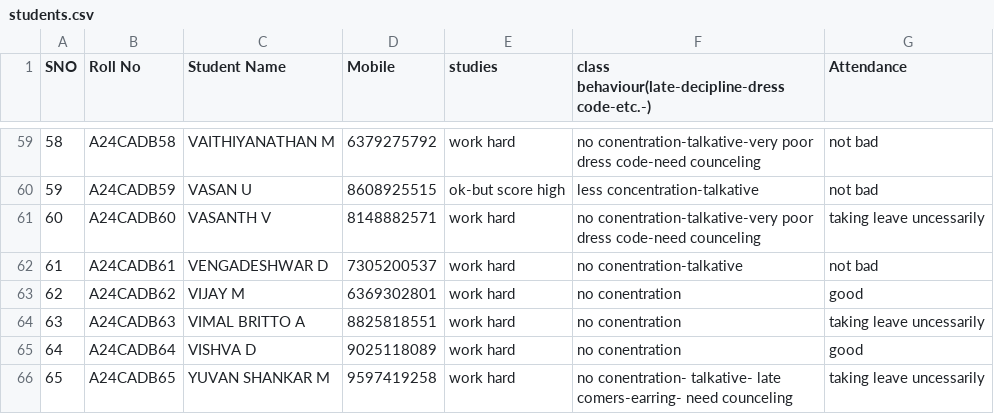
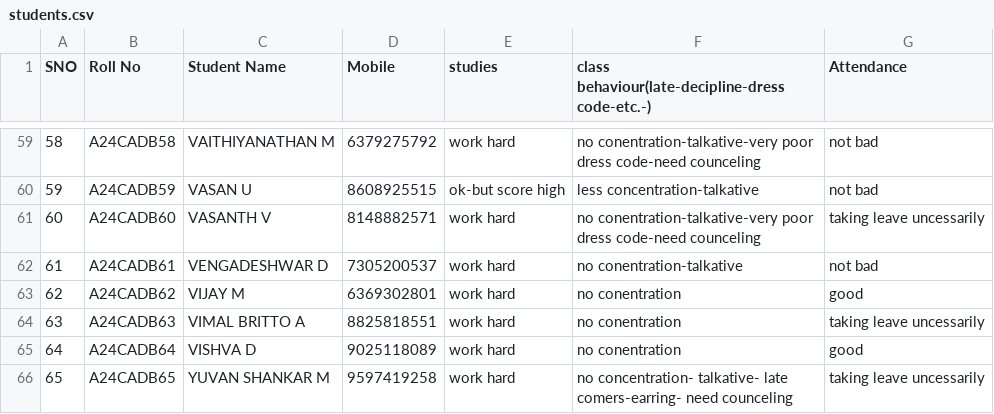
Before and after one commit to jbzbernard/ptm, a CSV file: students.csv, drawn as a sheet; only a part is shown, gaps mark what is left out.

Commit message:
Restore students.csv with original data

```diff
--- a/students.csv
+++ b/students.csv
@@ -65,2 +65,2 @@ SNO,Roll No,Student Name,Mobile,studies,class behaviour(late-decipline-dress cod
 64,A24CADB64,VISHVA D,9025118089,work hard,no conentration,good
-65,A24CADB65,YUVAN SHANKAR M,9597419258,work hard,no conentration- talkative- late comers-earring- need counceling ,taking leave uncessarily
+65,A24CADB65,YUVAN SHANKAR M,9597419258,work hard,no concentration- talkative- late comers-earring- need counceling ,taking leave uncessarily
```
